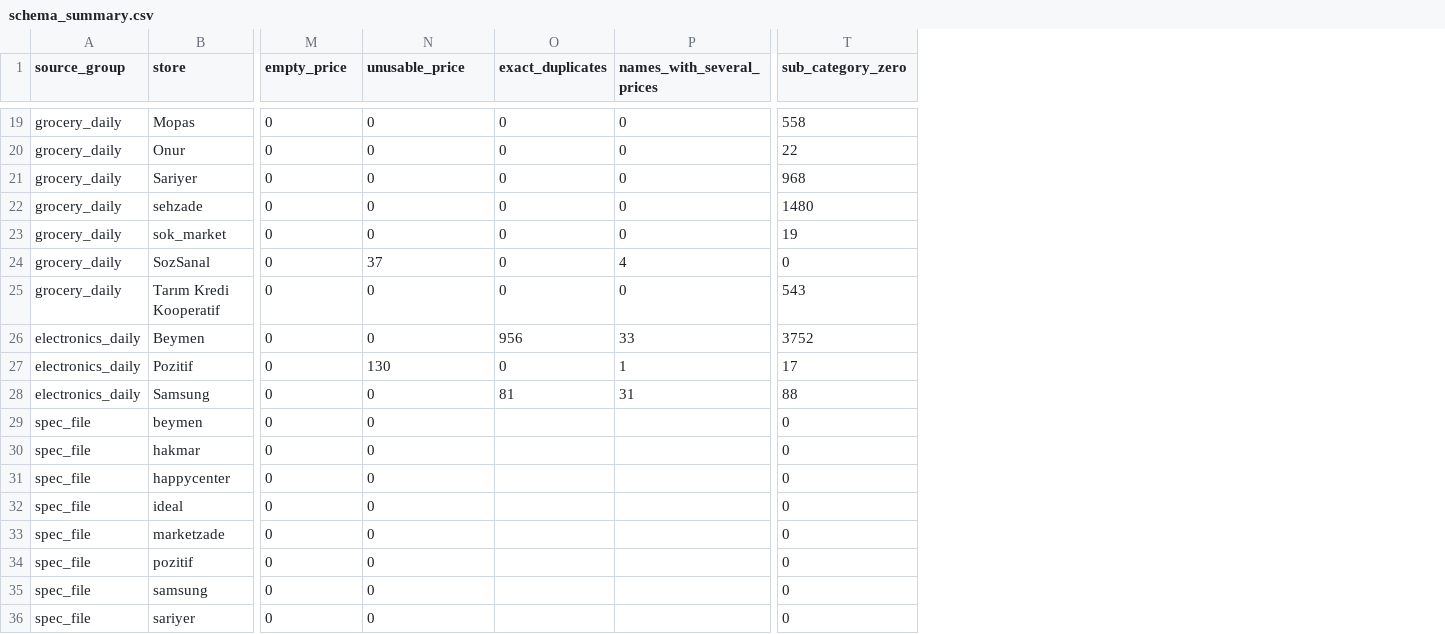
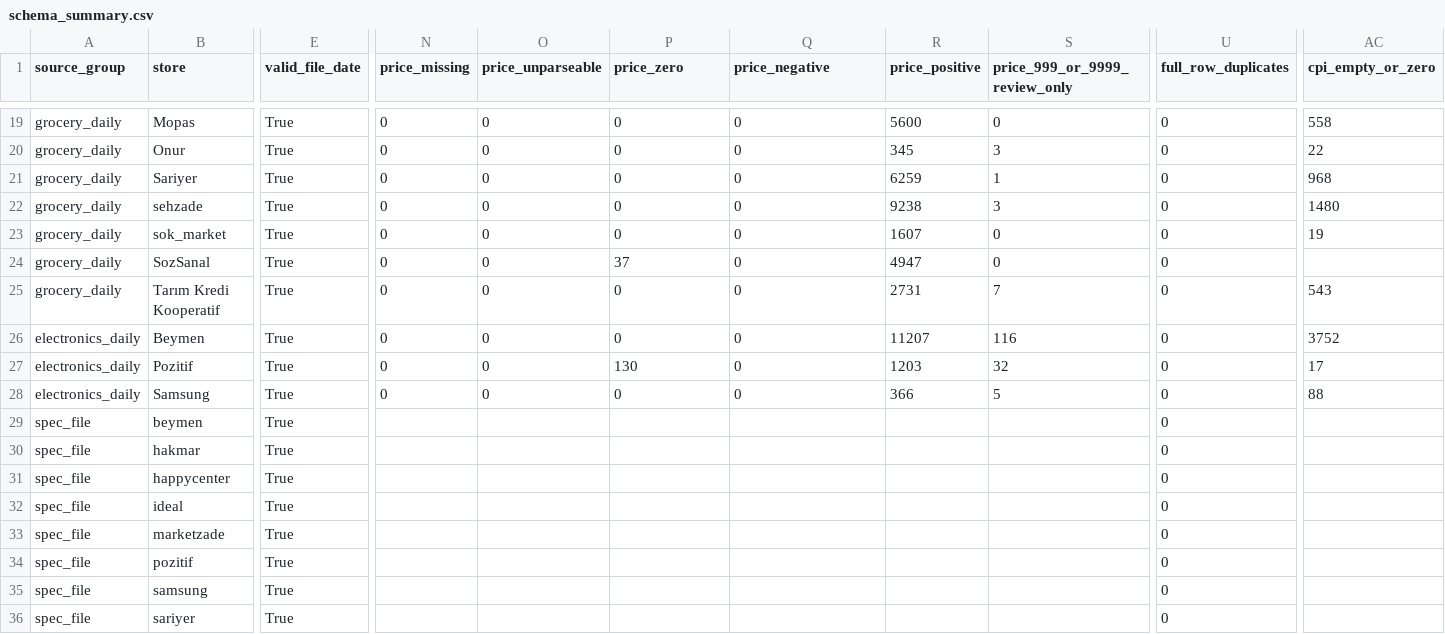
Before and after one commit to esraseezgin/cimri-akakce-team1, a CSV file: data/audit/schema_summary.csv, drawn as a sheet; only a part is shown, gaps mark what is left out; addresses are those after the commit; the diff covers the shown part only; the diff names each change by its address in the sheet, - before the commit and + after, or states it on an @@ line.

Commit message:
Finish Week 1 audit and archive unused early work
- Add the data dictionary, required-field checklist, Week 1 handoff guide and work index
- Separate repeat, price, ID, date, link and field checks in the audit outputs
- Move early matching files, delivery reports and a test file to archive_esra_old_work

```diff
--- a/data/audit/schema_summary.csv
+++ b/data/audit/schema_summary.csv
+column E (valid_file_date), rows 19-36: all True
+column R (price_positive), rows 19-28: 5600 | 345 | 6259 | 9238 | 1607 | 4947 | 2731 | 11207 | 1203 | 366
+column S (price_999_or_9999_review_only), rows 19-28: 0 | 3 | 1 | 3 | 0 | 0 | 7 | 116 | 32 | 5
+column U (full_row_duplicates), rows 19-36: all 0
-N1: empty_price
+N1: price_missing
-O1: unusable_price
+O1: price_unparseable
-P1: exact_duplicates
+P1: price_zero
-Q1: names_with_several_prices
+Q1: price_negative
-AC1: sub_category_zero
+AC1: cpi_empty_or_zero
-O24 (price_unparseable): 37
+O24 (price_unparseable): 0
-P24 (price_zero): 0
+P24 (price_zero): 37
-Q24 (price_negative): 4
+Q24 (price_negative): 0
-AC24 (cpi_empty_or_zero): 0
+AC24 (cpi_empty_or_zero): (empty)
-P26 (price_zero): 956
+P26 (price_zero): 0
-Q26 (price_negative): 33
+Q26 (price_negative): 0
-O27 (price_unparseable): 130
+O27 (price_unparseable): 0
-P27 (price_zero): 0
+P27 (price_zero): 130
-Q27 (price_negative): 1
+Q27 (price_negative): 0
-P28 (price_zero): 81
+P28 (price_zero): 0
-Q28 (price_negative): 31
+Q28 (price_negative): 0
-N29:N36 (price_missing): 0
+N29:N36 (price_missing): (empty)
-O29:O36 (price_unparseable): 0
+O29:O36 (price_unparseable): (empty)
-AC29:AC36 (cpi_empty_or_zero): 0
+AC29:AC36 (cpi_empty_or_zero): (empty)
```
Also changed, not shown: 9 added columns and 8 edited cells elsewhere in this file, data/audit/electronics_quality_stats.csv, 21 other files.
